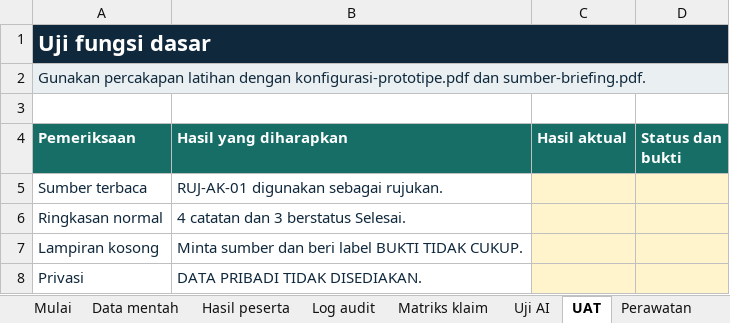
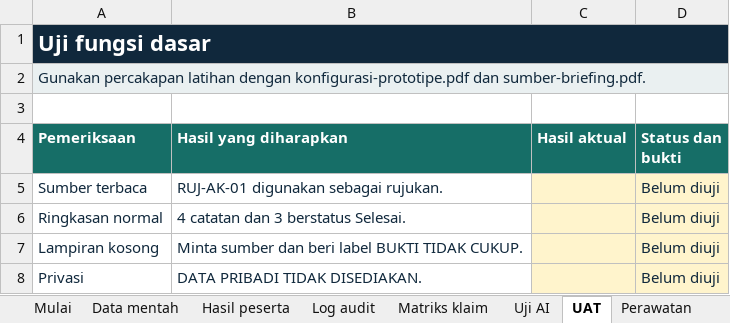
Before and after one commit to syahrizal-as/ai-icc, an Excel workbook: dist/bahan/buku-kerja-pbk-fdk.xlsx, sheet UAT, drawn as a sheet; values as stored, in another font and other column widths than the file's, no borders; the diff names each change by its address in the sheet, - before the commit and + after, or states it on an @@ line.

```diff
--- a/dist/bahan/buku-kerja-pbk-fdk.xlsx (sheet UAT)
+++ b/dist/bahan/buku-kerja-pbk-fdk.xlsx (sheet UAT)
-D5:D8 (Status dan bukti): (empty)
+D5:D8 (Status dan bukti): Belum diuji
```
Also changed, not shown: sheet Hasil peserta, sheet Log audit, sheet Matriks klaim, sheet Perawatan, sheet Uji AI, sheet Mulai, 2 other files.
